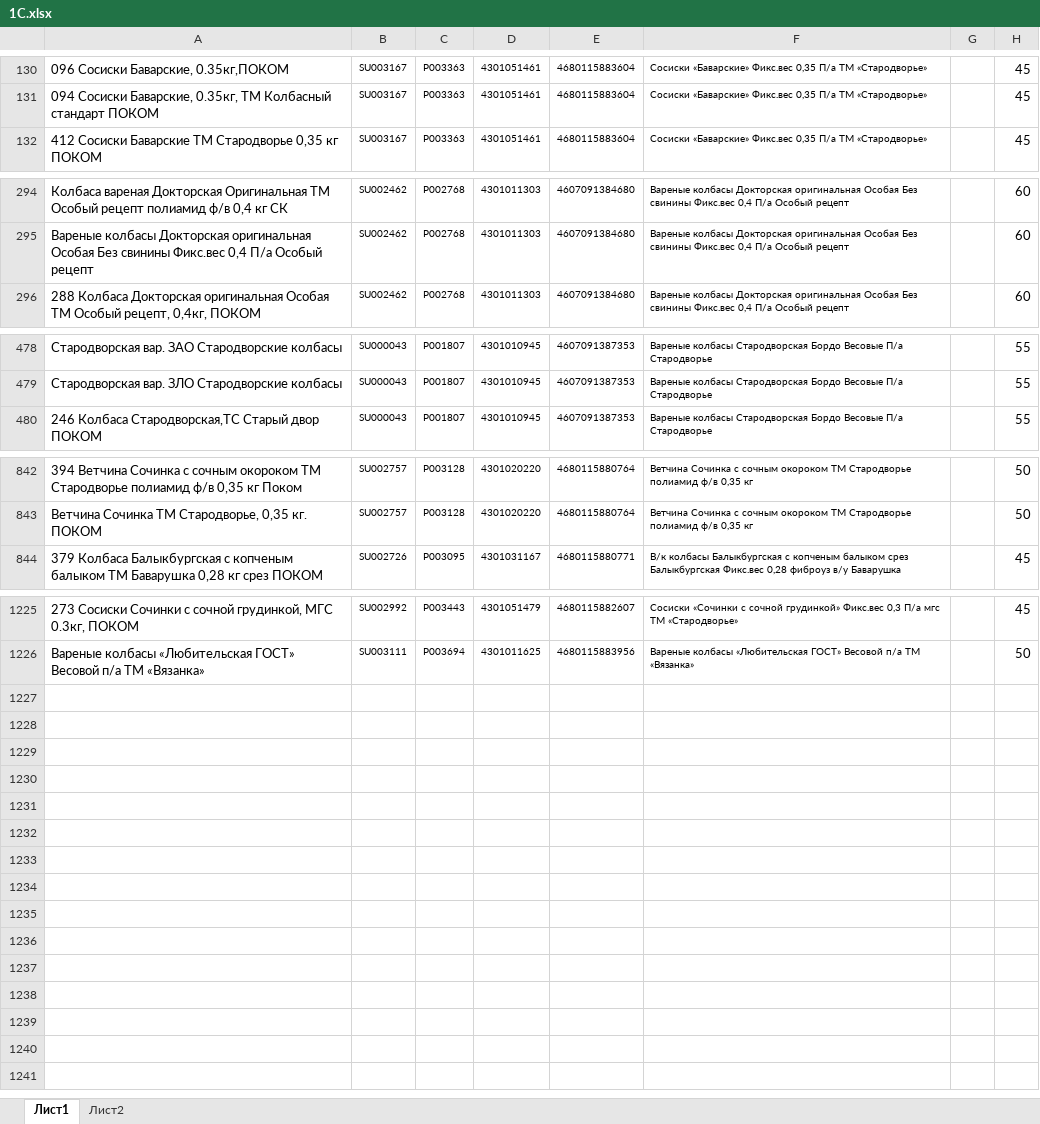
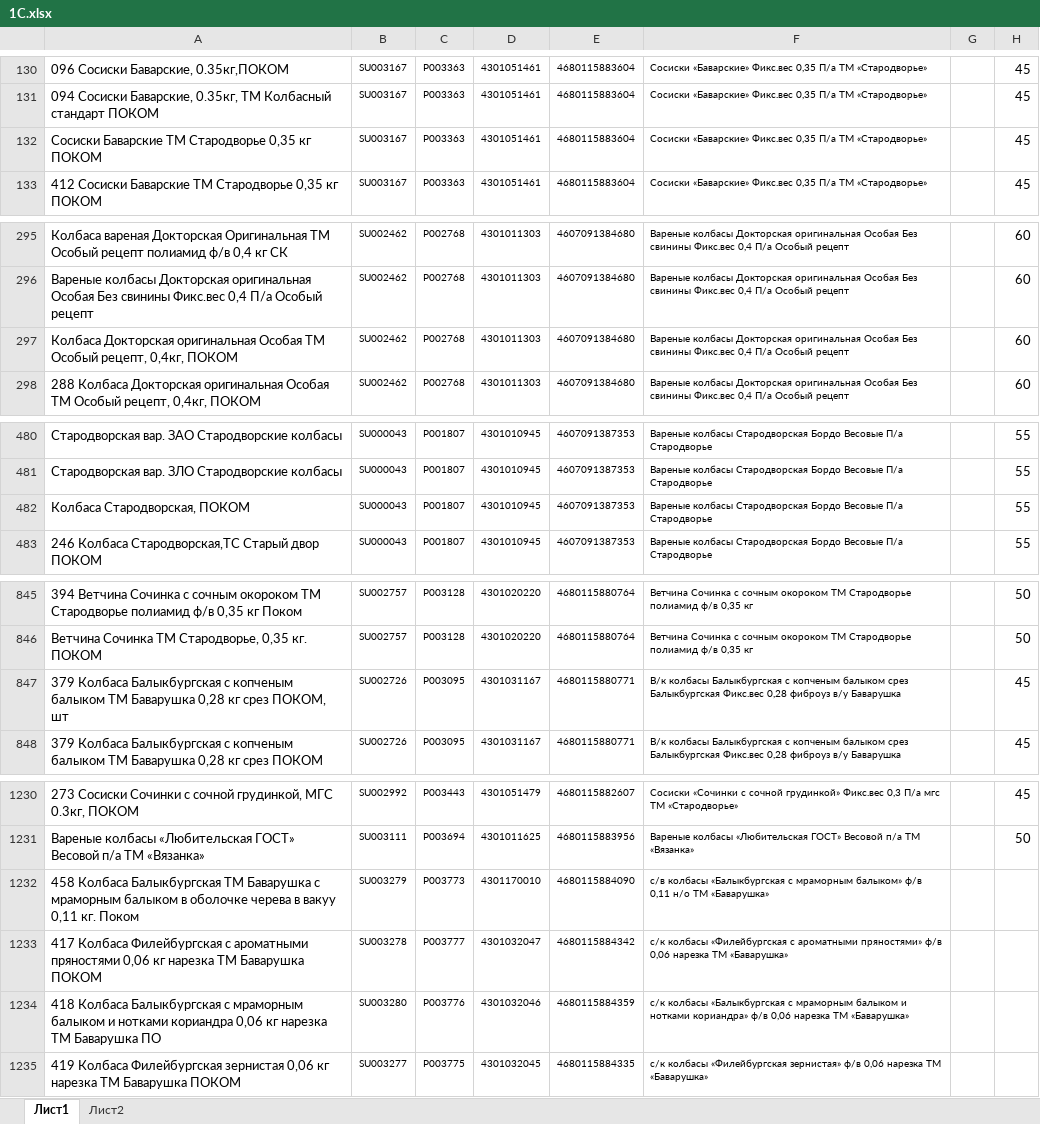
Before and after one commit to Fejanin/pokom_ki, an Excel workbook: moduls/1С.xlsx, sheet Лист1, drawn as a sheet; only a part is shown, gaps mark what is left out; values as stored, in another font and other column widths than the file's, no borders; the diff covers the shown part only; the diff names each change by its address in the sheet, - before the commit and + after, or states it on an @@ line.

```diff
--- a/moduls/1С.xlsx (sheet Лист1)
+++ b/moduls/1С.xlsx (sheet Лист1)
+row 132: Сосиски Баварские ТМ Стародворье 0,35 кг ПОКОМ | SU003167 | P003363 | 4301051461 | 4680115883604 | Сосиски «Баварские» Фикс.вес 0,35 П/а ТМ «Стародворье» |  | 45
+row 297: Колбаса Докторская оригинальная Особая ТМ Особый рецепт, 0,4кг, ПОКОМ | SU002462 | P002768 | 4301011303 | 4607091384680 | Вареные колбасы Докторская оригинальная Особая Без свинины Фикс.вес 0,4 П/а Особый рецепт |  | 60
+row 482: Колбаса Стародворская, ПОКОМ | SU000043 | P001807 | 4301010945 | 4607091387353 | Вареные колбасы Стародворская Бордо Весовые П/а Стародворье |  | 55
+row 847: 379 Колбаса Балыкбургская с копченым балыком ТМ Баварушка 0,28 кг срез ПОКОМ, шт | SU002726 | P003095 | 4301031167 | 4680115880771 | В/к колбасы Балыкбургская с копченым балыком срез Балыкбургская Фикс.вес 0,28 фиброуз в/у Баварушка |  | 45
+row 1232: 458 Колбаса Балыкбургская ТМ Баварушка с мраморным балыком в оболочке черева в вакуу 0,11 кг. Поком | SU003279 | P003773 | 4301170010 | 4680115884090 | с/в колбасы «Балыкбургская с мраморным балыком» ф/в 0,11 н/о ТМ «Баварушка»
+row 1233: 417 Колбаса Филейбургская с ароматными пряностями 0,06 кг нарезка ТМ Баварушка ПОКОМ | SU003278 | P003777 | 4301032047 | 4680115884342 | с/к колбасы «Филейбургская с ароматными пряностями» ф/в 0,06 нарезка ТМ «Баварушка»
+row 1234: 418 Колбаса Балыкбургская с мраморным балыком и нотками кориандра 0,06 кг нарезка ТМ Баварушка ПО | SU003280 | P003776 | 4301032046 | 4680115884359 | с/к колбасы «Балыкбургская с мраморным балыком и нотками кориандра» ф/в 0,06 нарезка ТМ «Баварушка»
+row 1235: 419 Колбаса Филейбургская зернистая 0,06 кг нарезка ТМ Баварушка ПОКОМ | SU003277 | P003775 | 4301032045 | 4680115884335 | с/к колбасы «Филейбургская зернистая» ф/в 0,06 нарезка ТМ «Баварушка»
```
Also changed, not shown: 1 added row elsewhere in this sheet, formulas that keep their value, moduls/old_CKU.xlsx, 9 other files.
